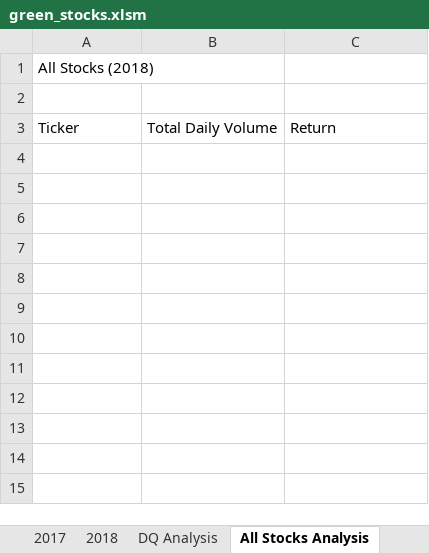
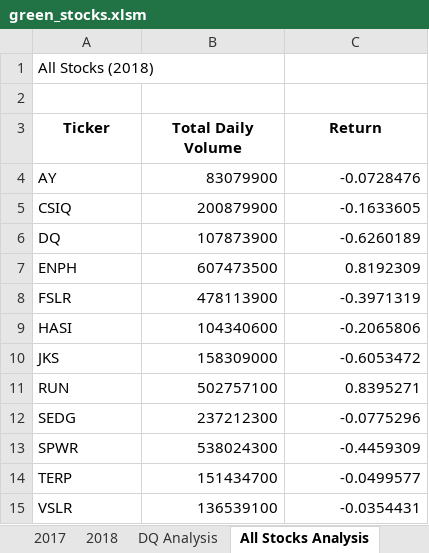
Before and after one commit to rdebru/stock-analysis, an Excel workbook: green_stocks.xlsm, sheet All Stocks Analysis, drawn as a sheet; values as stored, in another font and other column widths than the file's, no borders; the diff names each change by its address in the sheet, - before the commit and + after, or states it on an @@ line.

Commit message:
added AllStocksAnalysis sub

```diff
--- a/green_stocks.xlsm (sheet All Stocks Analysis)
+++ b/green_stocks.xlsm (sheet All Stocks Analysis)
@@ A3:C3 bold: off → on, alignment: left → center @@
+row 4: AY | 83079900 | -0.0728476
+row 5: CSIQ | 200879900 | -0.1633605
+row 6: DQ | 107873900 | -0.6260189
+row 7: ENPH | 607473500 | 0.8192309
+row 8: FSLR | 478113900 | -0.3971319
+row 9: HASI | 104340600 | -0.2065806
+row 10: JKS | 158309000 | -0.6053472
+row 11: RUN | 502757100 | 0.8395271
+row 12: SEDG | 237212300 | -0.0775296
+row 13: SPWR | 538024300 | -0.4459309
+row 14: TERP | 151434700 | -0.0499577
+row 15: VSLR | 136539100 | -0.0354431
```
